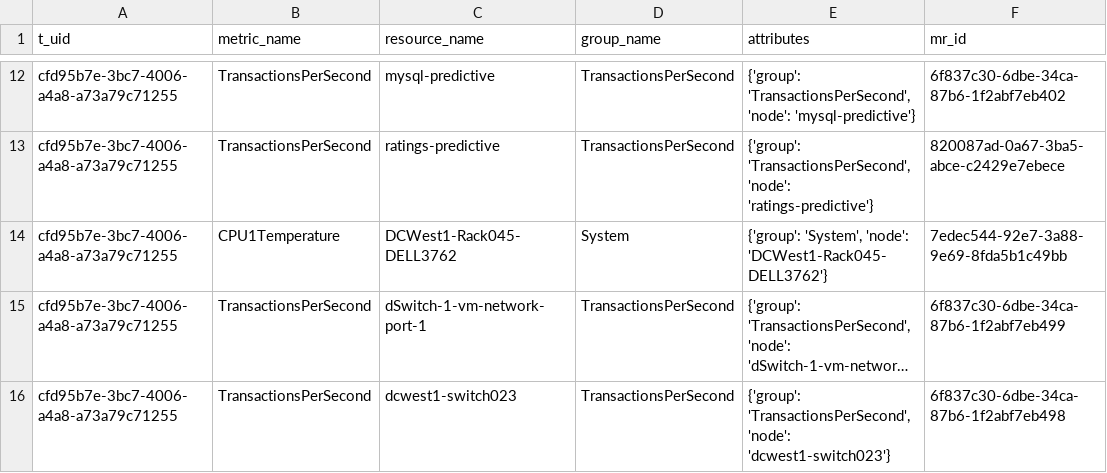
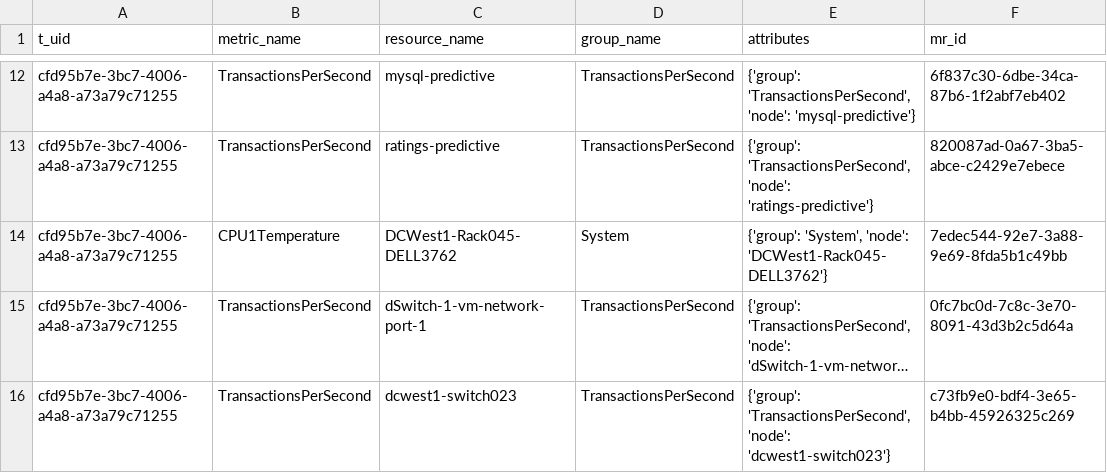
Before and after one commit to niklaushirt/cp4waiops-trainingdata, a CSV file: robot-shop/3.3/metrics/tararam.md_metric_resource.csv, drawn as a sheet; only a part is shown, gaps mark what is left out; long unchanged cells end in …; the diff names each change by its address in the sheet, - before the commit and + after, or states it on an @@ line.

Commit message:
network

```diff
--- a/robot-shop/3.3/metrics/tararam.md_metric_resource.csv
+++ b/robot-shop/3.3/metrics/tararam.md_metric_resource.csv
-F15 (mr_id): 6f837c30-6dbe-34ca-87b6-1f2abf7eb499
+F15 (mr_id): 0fc7bc0d-7c8c-3e70-8091-43d3b2c5d64a
-F16 (mr_id): 6f837c30-6dbe-34ca-87b6-1f2abf7eb498
+F16 (mr_id): c73fb9e0-bdf4-3e65-b4bb-45926325c269
```
